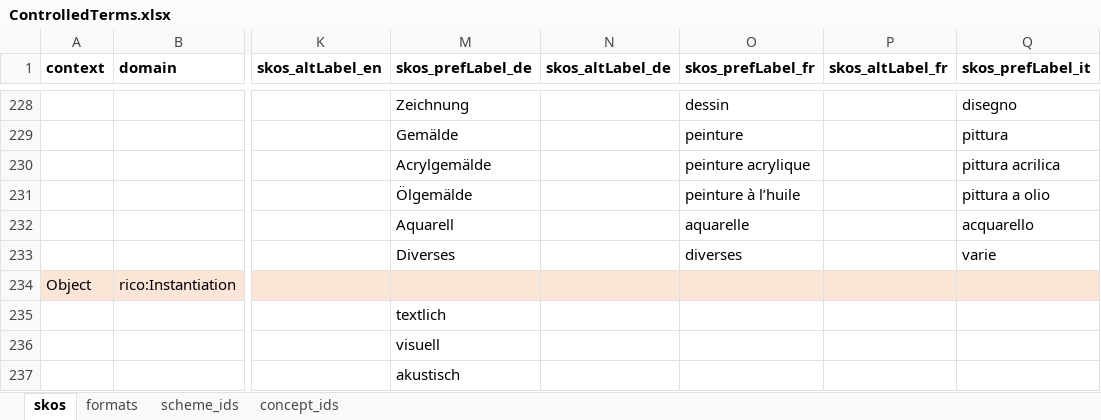
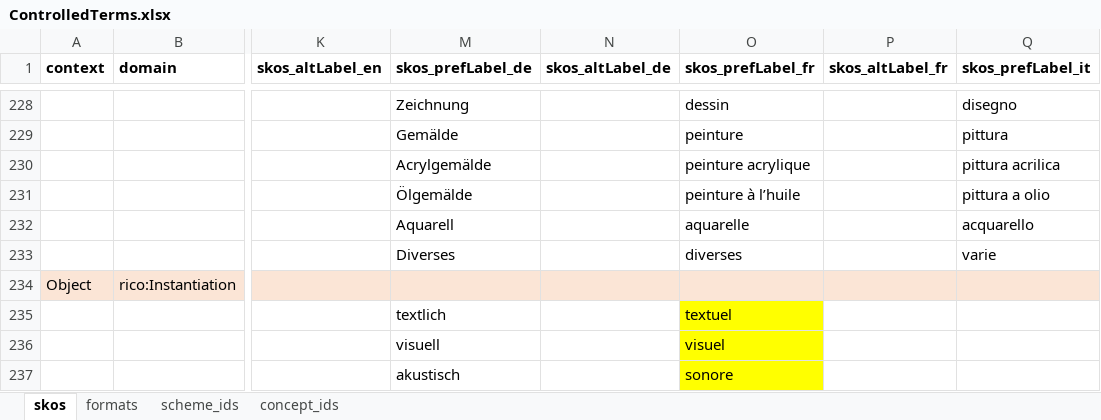
Before and after one commit to sapa/spa-vocabulary, an Excel workbook: source/ControlledTerms.xlsx, sheet skos, drawn as a sheet; only a part is shown, gaps mark what is left out; values as stored, in another font and other column widths than the file's, no borders; the diff covers the shown part only; the diff names each change by its address in the sheet, - before the commit and + after, or states it on an @@ line.

```diff
--- a/source/ControlledTerms.xlsx (sheet skos)
+++ b/source/ControlledTerms.xlsx (sheet skos)
-O235 (skos_prefLabel_fr): (empty)
+O235 (skos_prefLabel_fr): textuel
-O235:O237 fill: none
+O235:O237 fill: #FFFF00
-O236 (skos_prefLabel_fr): (empty)
+O236 (skos_prefLabel_fr): visuel
-O237 (skos_prefLabel_fr): (empty)
+O237 (skos_prefLabel_fr): sonore
```
Also changed, not shown: 5 added rows, 5 edited cells and cell formats elsewhere in this sheet, hidden cells.
